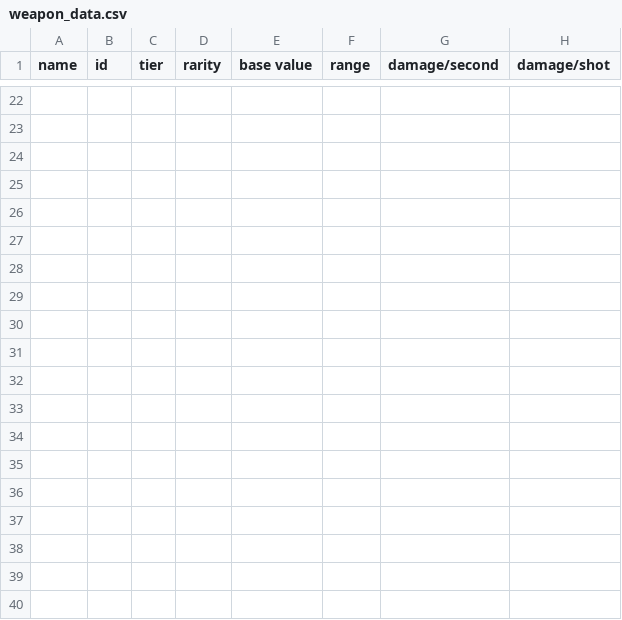
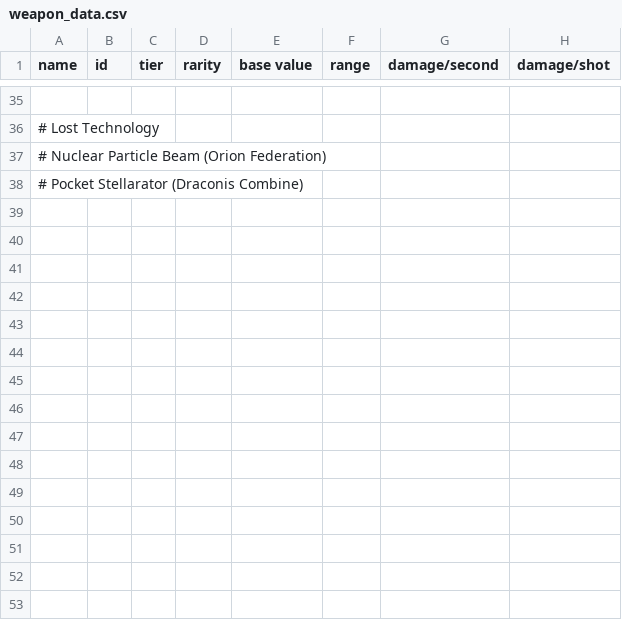
Before and after one commit to theDragn/Fractal-Insurgency, a CSV file: data/weapons/weapon_data.csv, drawn as a sheet; only a part is shown, gaps mark what is left out; the shorter side is filled out with more unchanged rows; removed rows and columns are numbered as before the commit, all else as after; rows hold the shown columns only; the diff covers the shown part only; the diff names each change by its address in the sheet, - before the commit and + after, or states it on an @@ line.

```diff
--- a/data/weapons/weapon_data.csv
+++ b/data/weapons/weapon_data.csv
-A36 (name): (empty)
+A36 (name): # Lost Technology
-A37 (name): (empty)
+A37 (name): # Nuclear Particle Beam (Orion Federation)
-A38 (name): (empty)
+A38 (name): # Pocket Stellarator (Draconis Combine)
-row 26: (empty)
-row 27: (empty)
-row 28: (empty)
-row 29: (empty)
-row 30: (empty)
-row 31: (empty)
-row 32: (empty)
-row 33: (empty)
-row 34: (empty)
-row 35: (empty)
-row 36: (empty)
-row 37: (empty)
-row 38: (empty)
```
Also changed, not shown: 19 added rows, 6 removed rows and 14 edited cells elsewhere in this file, data/strings/descriptions.csv, 10 other files.
